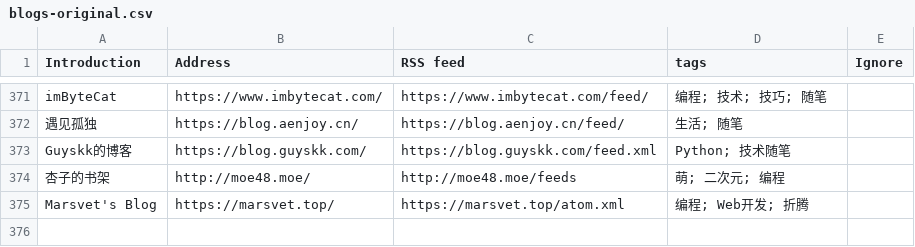
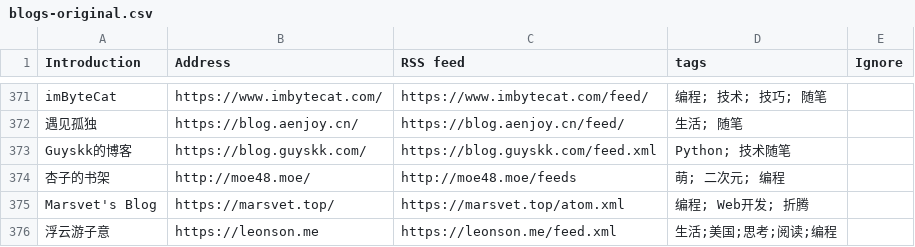
Before and after one commit to shidenggui/bloghub, a CSV file: backend/assets/blogs-original.csv, drawn as a sheet; only a part is shown, gaps mark what is left out.

Commit message:
add my blog to list

```diff
--- a/backend/assets/blogs-original.csv
+++ b/backend/assets/blogs-original.csv
@@ -375 +375,2 @@ Guyskk的博客, https://blog.guyskk.com/, https://blog.guyskk.com/feed.xml, Pyt
 Marsvet's Blog, https://marsvet.top/, https://marsvet.top/atom.xml, 编程; Web开发; 折腾
+浮云游子意, https://leonson.me, https://leonson.me/feed.xml, 生活;美国;思考;阅读;编程
```
